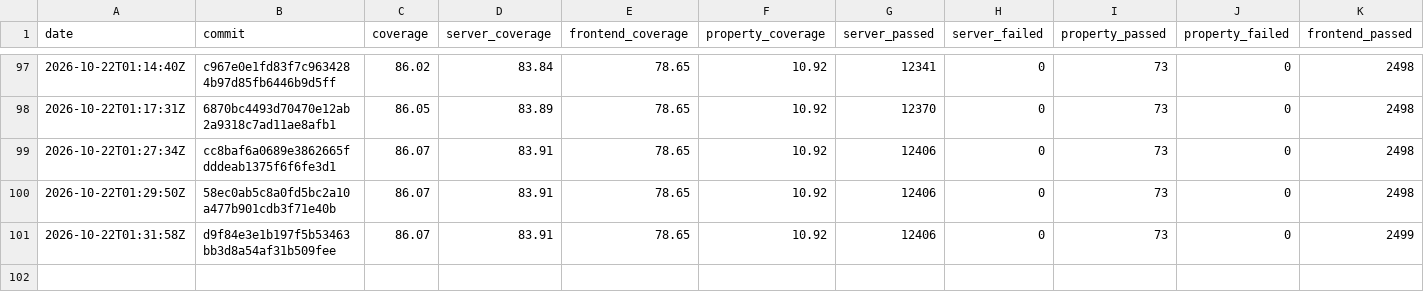
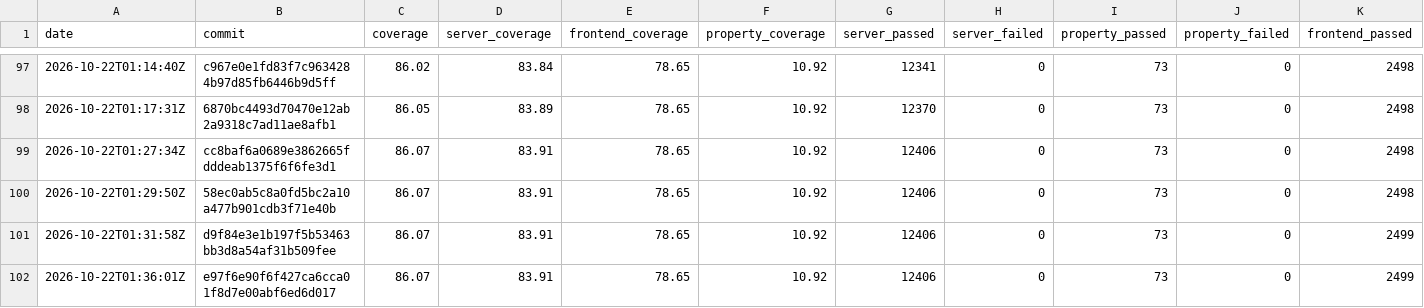
Before and after one commit to GGonryun/giveaway.dog, a CSV file: history.csv, drawn as a sheet; only a part is shown, gaps mark what is left out; rows hold the shown columns only; the diff names each change by its address in the sheet, - before the commit and + after, or states it on an @@ line.

```diff
--- a/history.csv
+++ b/history.csv
+row 102: 2026-10-22T01:36:01Z | e97f6e90f6f427ca6cca01f8d7e00abf6ed6d017 | 86.07 | 83.91 | 78.65 | 10.92 | 12406 | 0 | 73 | 0 | 2499
```
